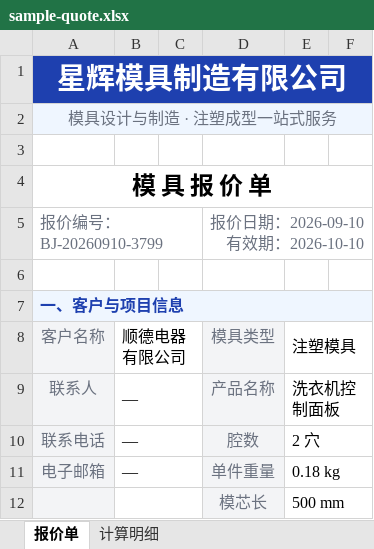
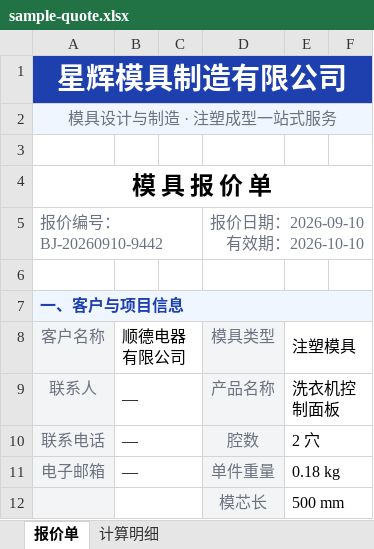
Before and after one commit to Billow-p/mujubaoj8, an Excel workbook: prototype/sample-quote.xlsx, sheet 报价单, drawn as a sheet; only a part is shown; values as stored, in another font and other column widths than the file's, no borders; the diff names each change by its address in the sheet, - before the commit and + after, or states it on an @@ line.

```diff
--- a/prototype/sample-quote.xlsx (sheet 报价单)
+++ b/prototype/sample-quote.xlsx (sheet 报价单)
-A5 (客户名称): 报价编号：BJ-20260910-3799
+A5 (客户名称): 报价编号：BJ-20260910-9442
```
Also changed, not shown: sheet 计算明细, prototype/sample-quote-guangdong.xlsx, 12 other files.
